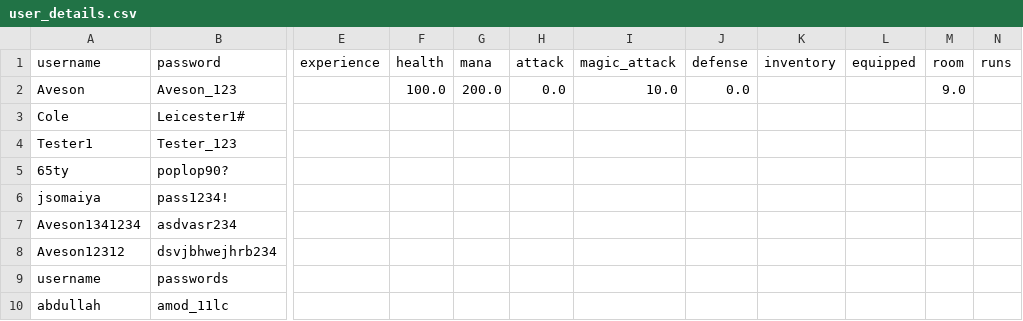
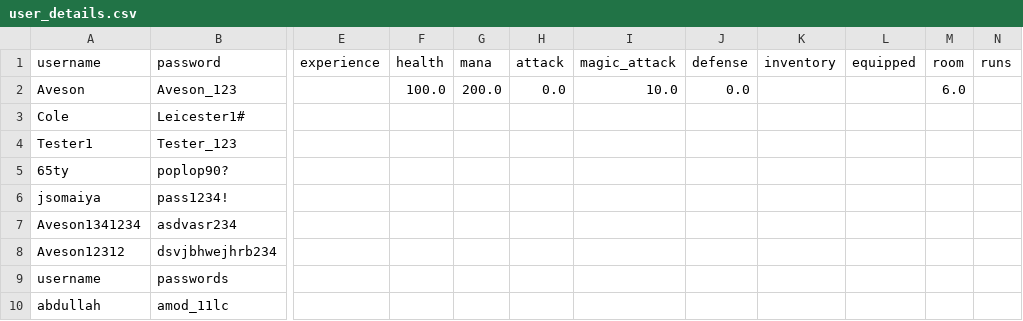
Before and after one commit to AvesonThyBot/Adventure-Game, a CSV file: adventure_game/data/user_details.csv, drawn as a sheet; only a part is shown, gaps mark what is left out; the diff names each change by its address in the sheet, - before the commit and + after, or states it on an @@ line.

```diff
--- a/adventure_game/data/user_details.csv
+++ b/adventure_game/data/user_details.csv
-M2 (room): 9.0
+M2 (room): 6.0
```
Also changed, not shown: 1 other file.
